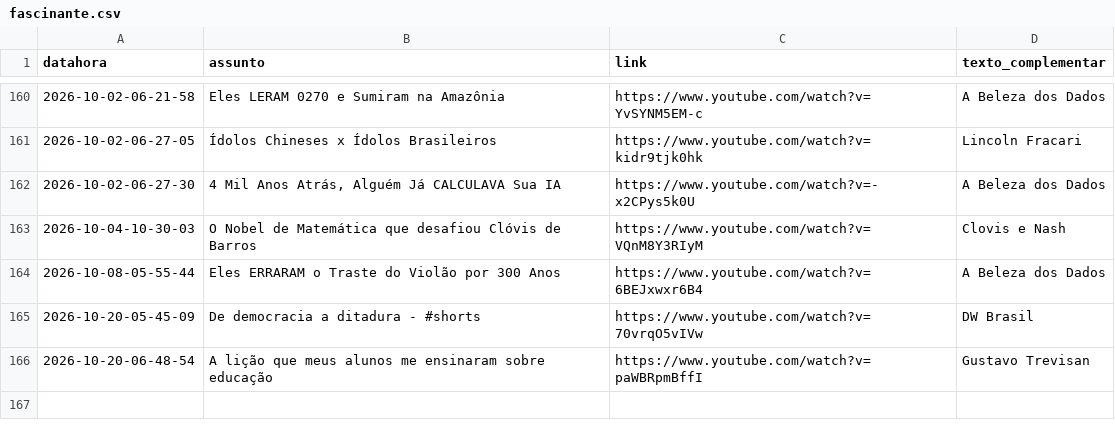
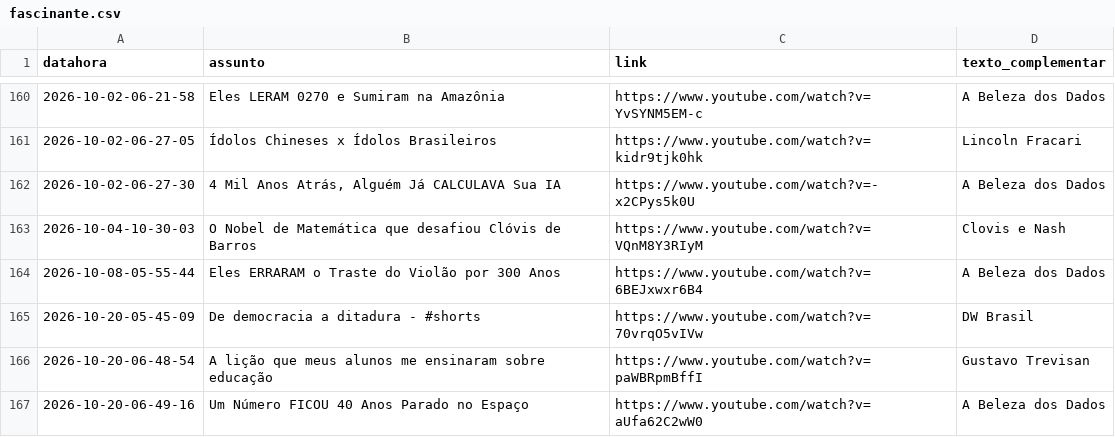
Before and after one commit to rjhalmeman/fascinante, a CSV file: fascinante.csv, drawn as a sheet; only a part is shown, gaps mark what is left out.

Commit message:
Atualização automática via painel web

```diff
--- a/fascinante.csv
+++ b/fascinante.csv
@@ -166 +166,2 @@ datahora;assunto;link;texto_complementar
 2026-10-20-06-48-54;A lição que meus alunos me ensinaram sobre educação;https://www.youtube.com/watch?v=paWBRpmBffI;Gustavo Trevisan
+2026-10-20-06-49-16;Um Número FICOU 40 Anos Parado no Espaço;https://www.youtube.com/watch?v=aUfa62C2wW0;A Beleza dos Dados
```
